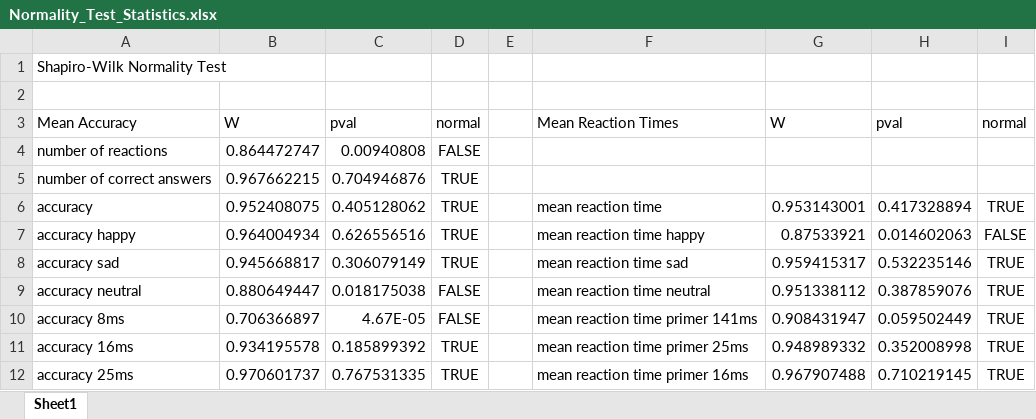
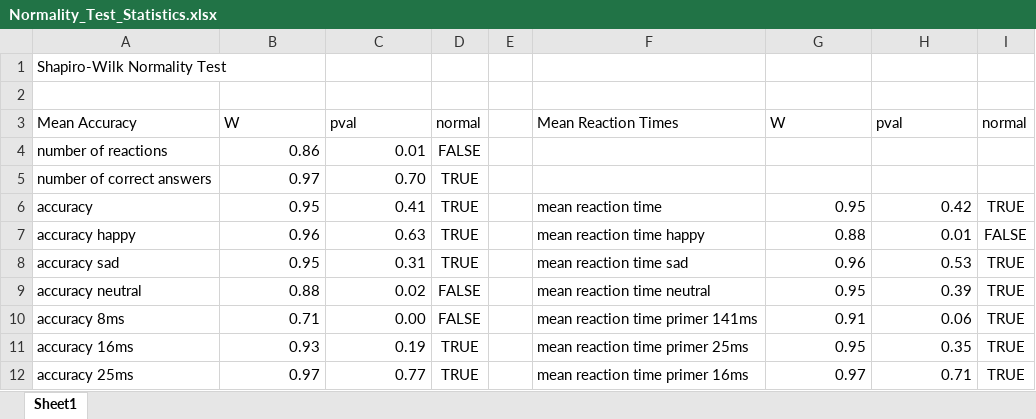
Before and after one commit to JuliaSchraeder/SubconsciousTiming, an Excel workbook: Statistics/Normality_Test_Statistics.xlsx, sheet Sheet1, drawn as a sheet; only a part is shown; values as stored, in another font and other column widths than the file's, no borders; the diff covers the shown part only; the diff names each change by its address in the sheet, - before the commit and + after, or states it on an @@ line.

```diff
--- a/Statistics/Normality_Test_Statistics.xlsx (sheet Sheet1)
+++ b/Statistics/Normality_Test_Statistics.xlsx (sheet Sheet1)
-B4: 0.864472747
+B4: 0.86
-C4: 0.00940808
+C4: 0.01
-B5: 0.967662215
+B5: 0.97
-C5: 0.704946876
+C5: 0.70
-B6: 0.952408075
+B6: 0.95
-C6: 0.405128062
+C6: 0.41
-G6: 0.953143001
+G6: 0.95
-H6: 0.417328894
+H6: 0.42
-B7: 0.964004934
+B7: 0.96
-C7: 0.626556516
+C7: 0.63
-G7: 0.87533921
+G7: 0.88
-H7: 0.014602063
+H7: 0.01
-B8: 0.945668817
+B8: 0.95
-C8: 0.306079149
+C8: 0.31
-G8: 0.959415317
+G8: 0.96
-H8: 0.532235146
+H8: 0.53
-B9: 0.880649447
+B9: 0.88
-C9: 0.018175038
+C9: 0.02
-G9: 0.951338112
+G9: 0.95
-H9: 0.387859076
+H9: 0.39
-B10: 0.706366897
+B10: 0.71
-C10: 4.67E-05
+C10: 0.00
-G10: 0.908431947
+G10: 0.91
-H10: 0.059502449
+H10: 0.06
-B11: 0.934195578
+B11: 0.93
-C11: 0.185899392
+C11: 0.19
-G11: 0.948989332
+G11: 0.95
-H11: 0.352008998
+H11: 0.35
-B12: 0.970601737
+B12: 0.97
-C12: 0.767531335
+C12: 0.77
-G12: 0.967907488
+G12: 0.97
-H12: 0.710219145
+H12: 0.71
```
Also changed, not shown: 52 edited cells elsewhere in this sheet, 2 other files.
